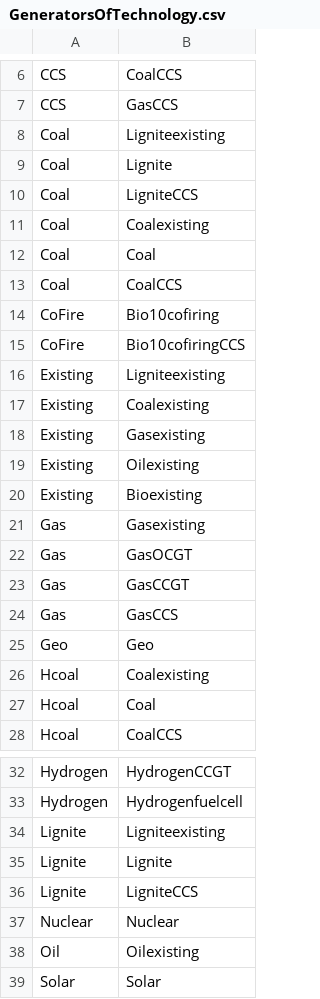
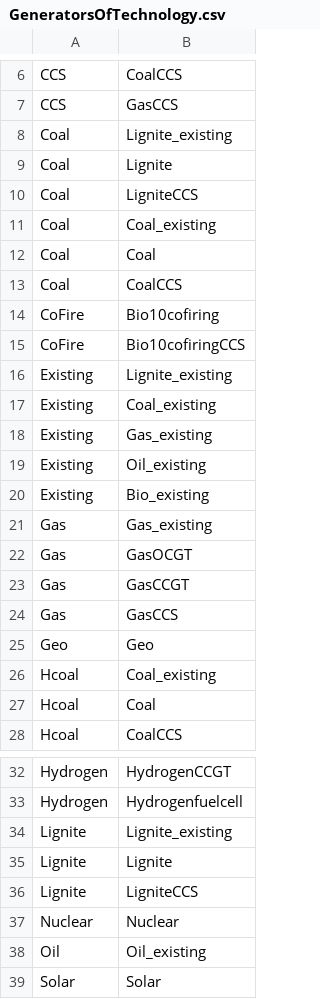
Before and after one commit to WouterKoksNL/OpenEMPIRE, a CSV file: input_data/DirectedTransition/Sets/GeneratorsOfTechnology.csv, drawn as a sheet; only a part is shown, gaps mark what is left out; the diff covers the shown part only.

```diff
--- a/input_data/DirectedTransition/Sets/GeneratorsOfTechnology.csv
+++ b/input_data/DirectedTransition/Sets/GeneratorsOfTechnology.csv
@@ -7,6 +7,6 @@ CCS,CoalCCS
 CCS,GasCCS
-Coal,Ligniteexisting
+Coal,Lignite_existing
 Coal,Lignite
 Coal,LigniteCCS
-Coal,Coalexisting
+Coal,Coal_existing
 Coal,Coal
@@ -15,8 +15,8 @@ CoFire,Bio10cofiring
 CoFire,Bio10cofiringCCS
-Existing,Ligniteexisting
-Existing,Coalexisting
-Existing,Gasexisting
-Existing,Oilexisting
-Existing,Bioexisting
-Gas,Gasexisting
+Existing,Lignite_existing
+Existing,Coal_existing
+Existing,Gas_existing
+Existing,Oil_existing
+Existing,Bio_existing
+Gas,Gas_existing
 Gas,GasOCGT
@@ -25,3 +25,3 @@ Gas,GasCCS
 Geo,Geo
-Hcoal,Coalexisting
+Hcoal,Coal_existing
 Hcoal,Coal
@@ -33,3 +33,3 @@ Hydrogen,HydrogenCCGT
 Hydrogen,Hydrogenfuelcell
-Lignite,Ligniteexisting
+Lignite,Lignite_existing
 Lignite,Lignite
@@ -37,3 +37,3 @@ Lignite,LigniteCCS
 Nuclear,Nuclear
-Oil,Oilexisting
+Oil,Oil_existing
 Solar,Solar
```
Also changed, not shown: 1 edited cell elsewhere in this file, input_data/DirectedTransition/Generator/genCO2TypeFactor.csv, input_data/DirectedTransition/Generator/genFuelCost.csv, 31 other files.
